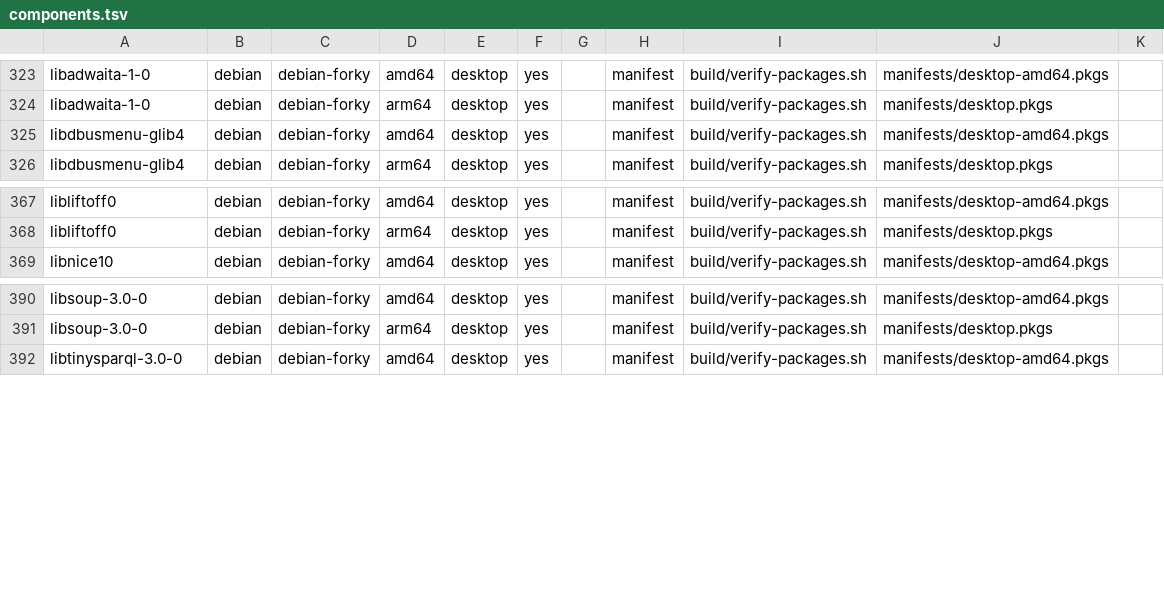
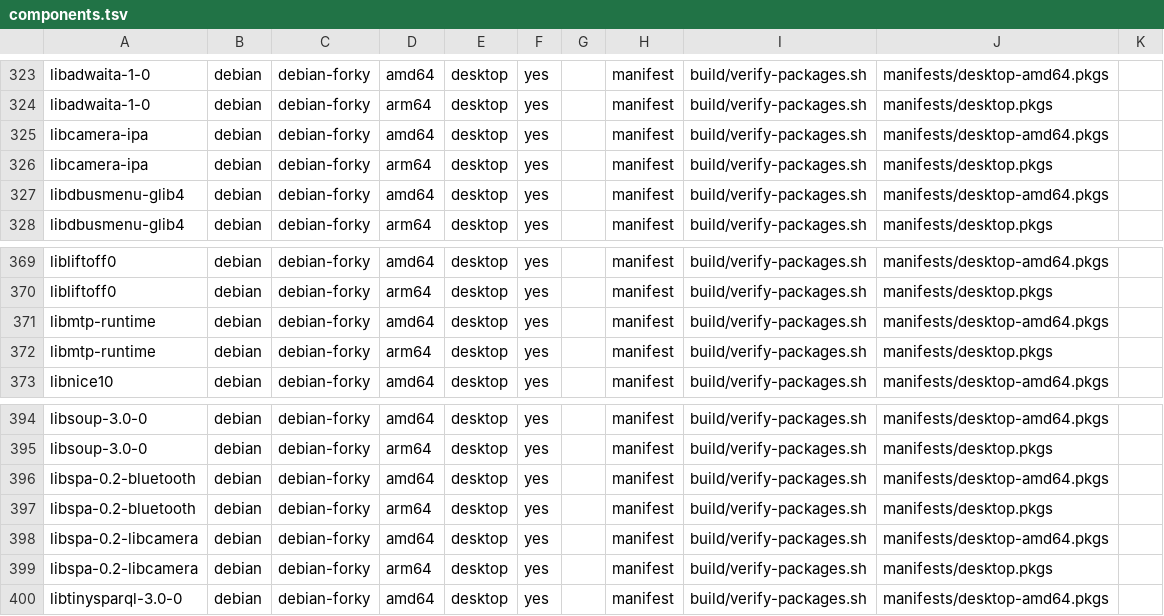
Before and after one commit to ncz-os/cix-installer, a TSV file: manifests/components.tsv, drawn as a sheet; only a part is shown, gaps mark what is left out.

Commit message:
desktop: add PipeWire Bluetooth/libcamera plugins and mtp-probe
wireplumber logged "SPA handle 'api.bluez5.enum.dbus' could not be
loaded" at every login, so Bluetooth audio never showed up, and udev
logged "Failed to find and pin callout binary /usr/lib/udev/mtp-probe"
for every USB device. Seed libspa-0.2-bluetooth, libspa-0.2-libcamera
(+ libcamera-ipa) and libmtp-runtime on both architectures. New
closure on an installed amd64 desktop: about 7 MB.

```diff
--- a/manifests/components.tsv
+++ b/manifests/components.tsv
@@ -324,2 +324,4 @@ libadwaita-1-0	debian	debian-forky	amd64	desktop	yes		manifest	build/verify-pack
 libadwaita-1-0	debian	debian-forky	arm64	desktop	yes		manifest	build/verify-packages.sh	manifests/desktop.pkgs	
+libcamera-ipa	debian	debian-forky	amd64	desktop	yes		manifest	build/verify-packages.sh	manifests/desktop-amd64.pkgs	
+libcamera-ipa	debian	debian-forky	arm64	desktop	yes		manifest	build/verify-packages.sh	manifests/desktop.pkgs	
 libdbusmenu-glib4	debian	debian-forky	amd64	desktop	yes		manifest	build/verify-packages.sh	manifests/desktop-amd64.pkgs	
@@ -368,2 +370,4 @@ libliftoff0	debian	debian-forky	amd64	desktop	yes		manifest	build/verify-package
 libliftoff0	debian	debian-forky	arm64	desktop	yes		manifest	build/verify-packages.sh	manifests/desktop.pkgs	
+libmtp-runtime	debian	debian-forky	amd64	desktop	yes		manifest	build/verify-packages.sh	manifests/desktop-amd64.pkgs	
+libmtp-runtime	debian	debian-forky	arm64	desktop	yes		manifest	build/verify-packages.sh	manifests/desktop.pkgs	
 libnice10	debian	debian-forky	amd64	desktop	yes		manifest	build/verify-packages.sh	manifests/desktop-amd64.pkgs	
@@ -391,2 +395,6 @@ libsoup-3.0-0	debian	debian-forky	amd64	desktop	yes		manifest	build/verify-packa
 libsoup-3.0-0	debian	debian-forky	arm64	desktop	yes		manifest	build/verify-packages.sh	manifests/desktop.pkgs	
+libspa-0.2-bluetooth	debian	debian-forky	amd64	desktop	yes		manifest	build/verify-packages.sh	manifests/desktop-amd64.pkgs	
+libspa-0.2-bluetooth	debian	debian-forky	arm64	desktop	yes		manifest	build/verify-packages.sh	manifests/desktop.pkgs	
+libspa-0.2-libcamera	debian	debian-forky	amd64	desktop	yes		manifest	build/verify-packages.sh	manifests/desktop-amd64.pkgs	
+libspa-0.2-libcamera	debian	debian-forky	arm64	desktop	yes		manifest	build/verify-packages.sh	manifests/desktop.pkgs	
 libtinysparql-3.0-0	debian	debian-forky	amd64	desktop	yes		manifest	build/verify-packages.sh	manifests/desktop-amd64.pkgs	
```
Also changed, not shown: 3 other files.
